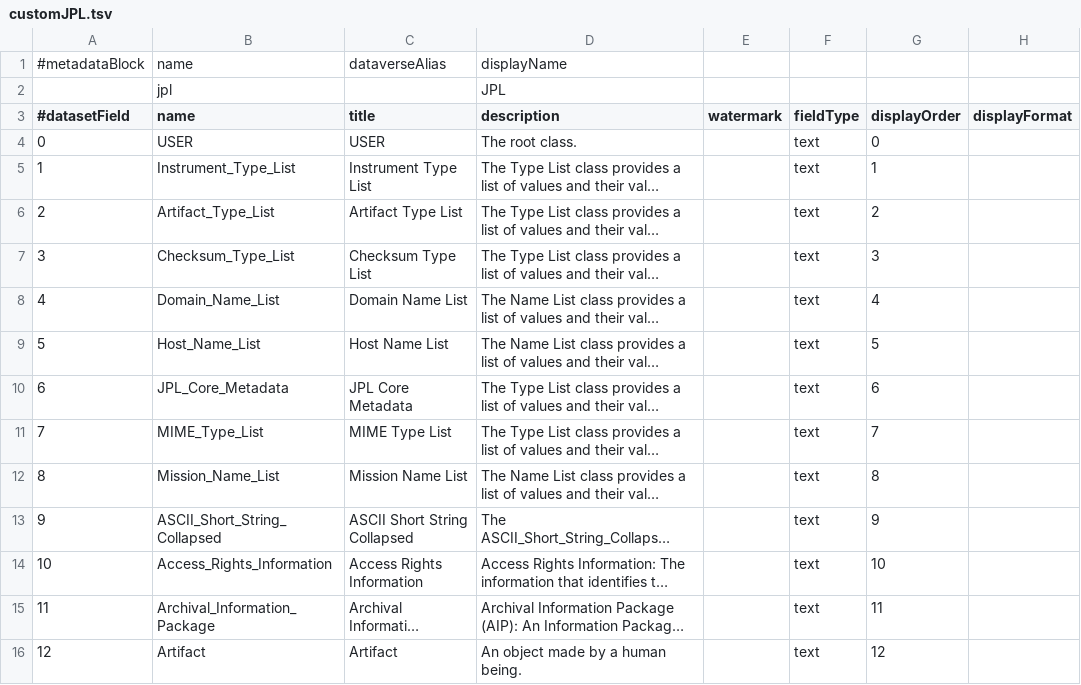
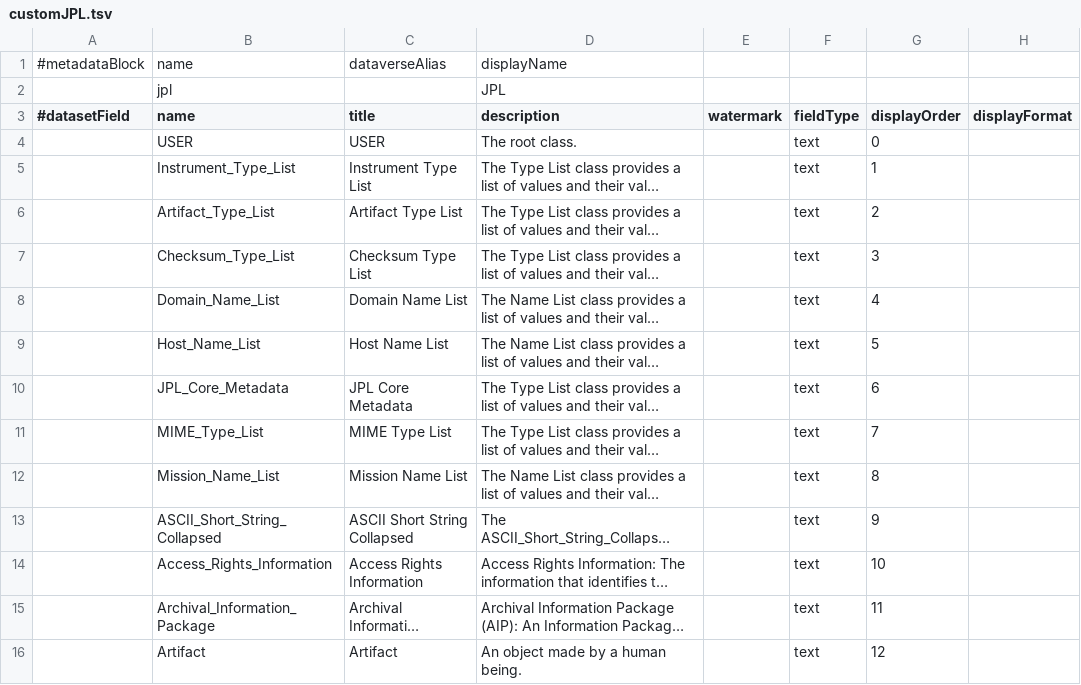
Before and after one commit to foobarbecue/dataverse, a TSV file: scripts/api/data/metadatablocks/customJPL.tsv, drawn as a sheet; only a part is shown; long unchanged cells end in …; the diff covers the shown part only; the diff names each change by its address in the sheet, - before the commit and + after, or states it on an @@ line.

Commit message:
Remove line numbers

```diff
--- a/scripts/api/data/metadatablocks/customJPL.tsv
+++ b/scripts/api/data/metadatablocks/customJPL.tsv
-A4 (#datasetField): 0
+A4 (#datasetField): (empty)
-A5 (#datasetField): 1
+A5 (#datasetField): (empty)
-A6 (#datasetField): 2
+A6 (#datasetField): (empty)
-A7 (#datasetField): 3
+A7 (#datasetField): (empty)
-A8 (#datasetField): 4
+A8 (#datasetField): (empty)
-A9 (#datasetField): 5
+A9 (#datasetField): (empty)
-A10 (#datasetField): 6
+A10 (#datasetField): (empty)
-A11 (#datasetField): 7
+A11 (#datasetField): (empty)
-A12 (#datasetField): 8
+A12 (#datasetField): (empty)
-A13 (#datasetField): 9
+A13 (#datasetField): (empty)
-A14 (#datasetField): 10
+A14 (#datasetField): (empty)
-A15 (#datasetField): 11
+A15 (#datasetField): (empty)
-A16 (#datasetField): 12
+A16 (#datasetField): (empty)
```
Also changed, not shown: 48 edited cells elsewhere in this file.
